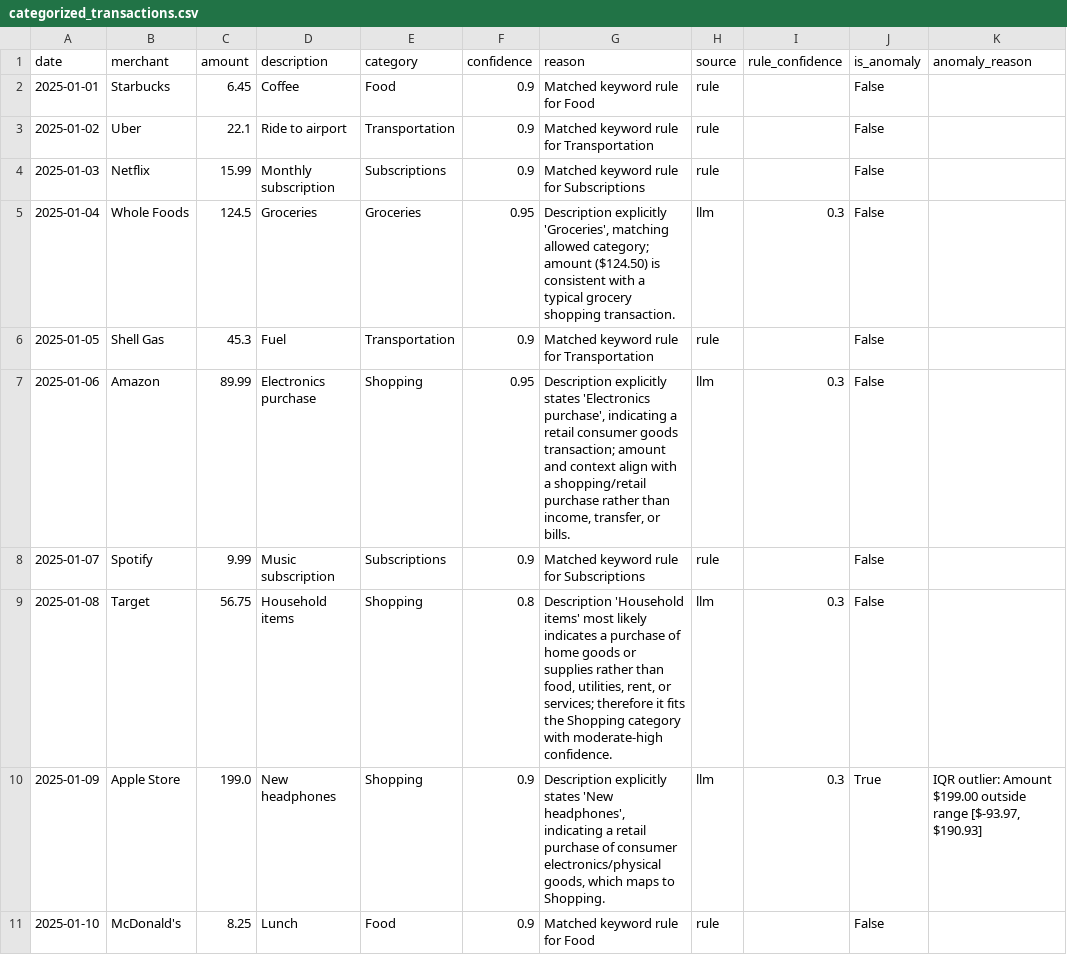
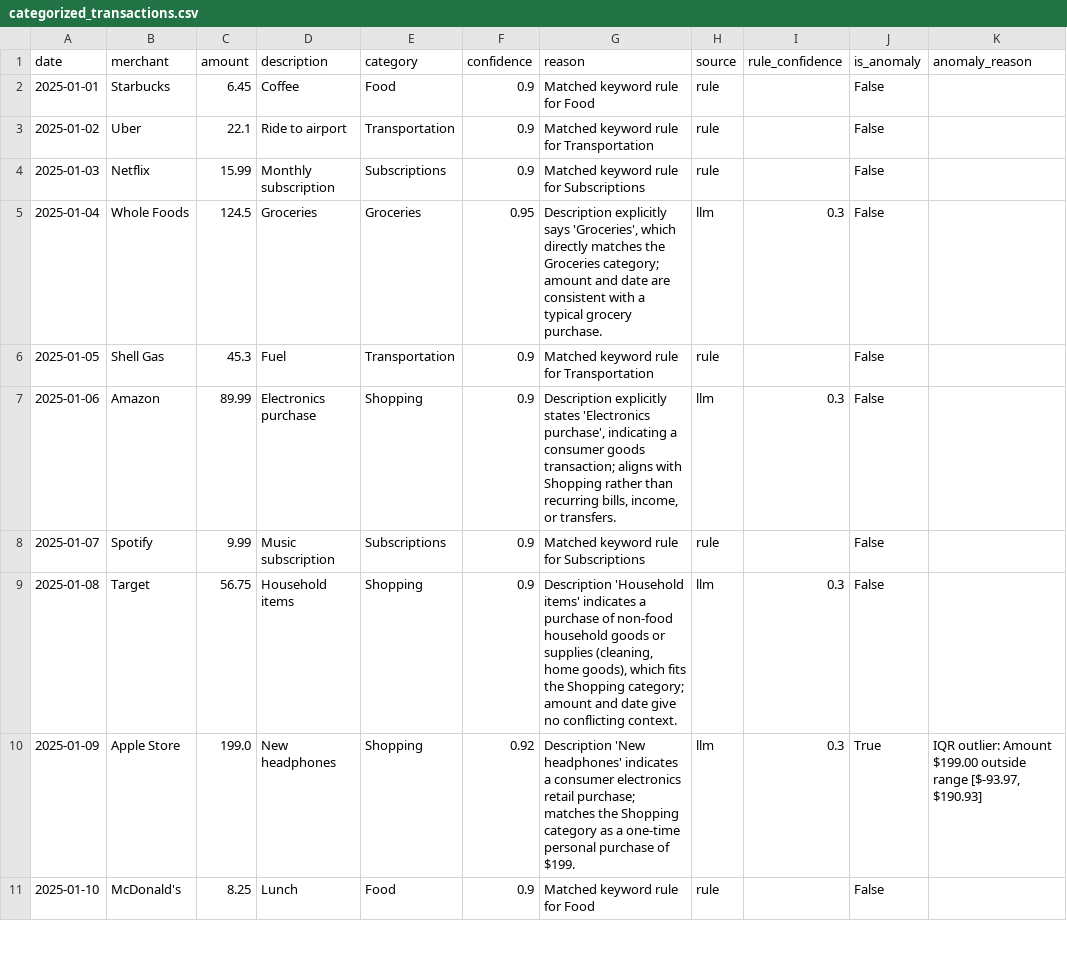
Before and after one commit to kcbailey111/Personal_Finance_Agent, a CSV file: data/processed/categorized_transactions.csv, drawn as a sheet; only a part is shown; the diff covers the shown part only; the diff names each change by its address in the sheet, - before the commit and + after, or states it on an @@ line.

```diff
--- a/data/processed/categorized_transactions.csv
+++ b/data/processed/categorized_transactions.csv
-G5 (reason): Description explicitly 'Groceries', matching allowed category; amount ($124.50) is consistent with a typical grocery shopping transaction.
+G5 (reason): Description explicitly says 'Groceries', which directly matches the Groceries category; amount and date are consistent with a typical grocery purchase.
-F7 (confidence): 0.95
+F7 (confidence): 0.9
-G7 (reason): …indicating a retail consumer goods transaction; amount and context align with a shopping/retail purchase rather than income, transfer, or bills.
+G7 (reason): …indicating a consumer goods transaction; aligns with Shopping rather than recurring bills, income, or transfers.
-F9 (confidence): 0.8
+F9 (confidence): 0.9
-G9 (reason): …'Household items' most likely indicates a purchase of home goods or supplies rather than food, utilities, rent, or services; therefore it fits the Shopping category with moderate-high confidence.
+G9 (reason): …'Household items' indicates a purchase of non-food household goods or supplies (cleaning, home goods), which fits the Shopping category; amount and date give no conflicting context.
-F10 (confidence): 0.9
+F10 (confidence): 0.92
-G10 (reason): Description explicitly states 'New headphones', indicating a retail purchase of consumer electronics/physical goods, which maps to Shopping.
+G10 (reason): Description 'New headphones' indicates a consumer electronics retail purchase; matches the Shopping category as a one-time personal purchase of $199.
```
Also changed, not shown: 8 edited cells elsewhere in this file, 1 other file.
